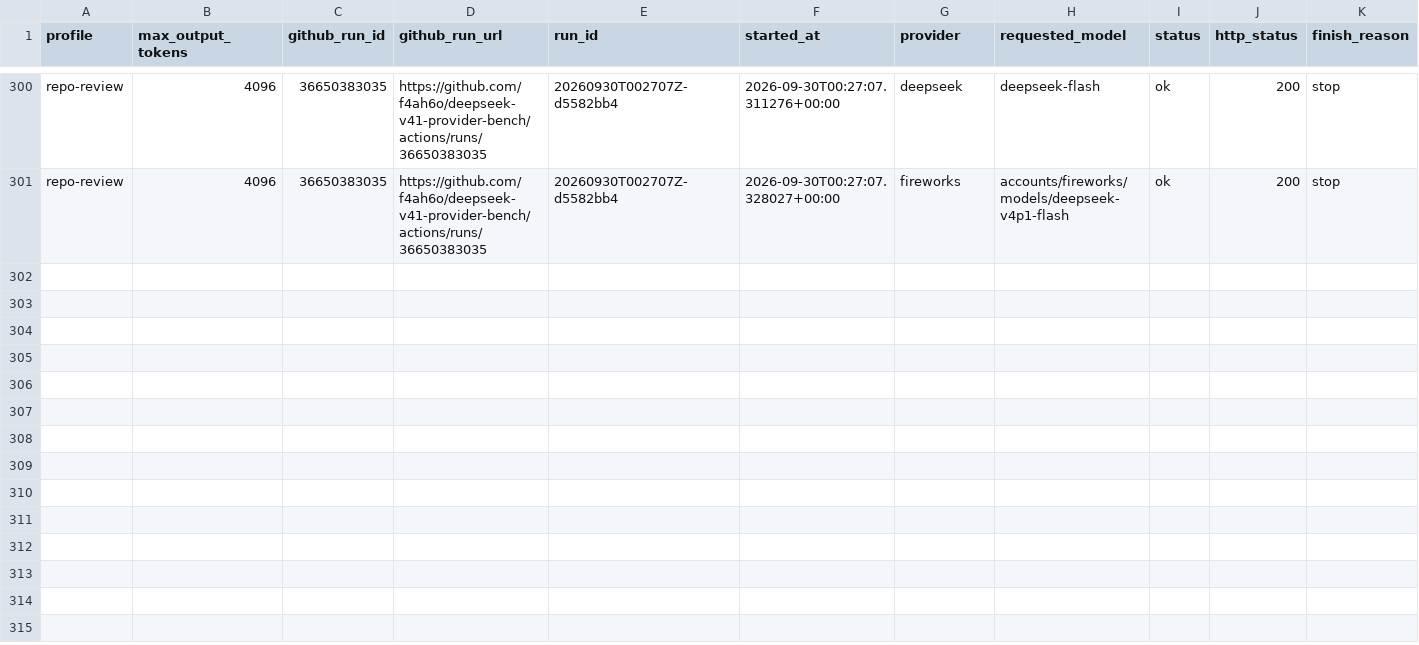
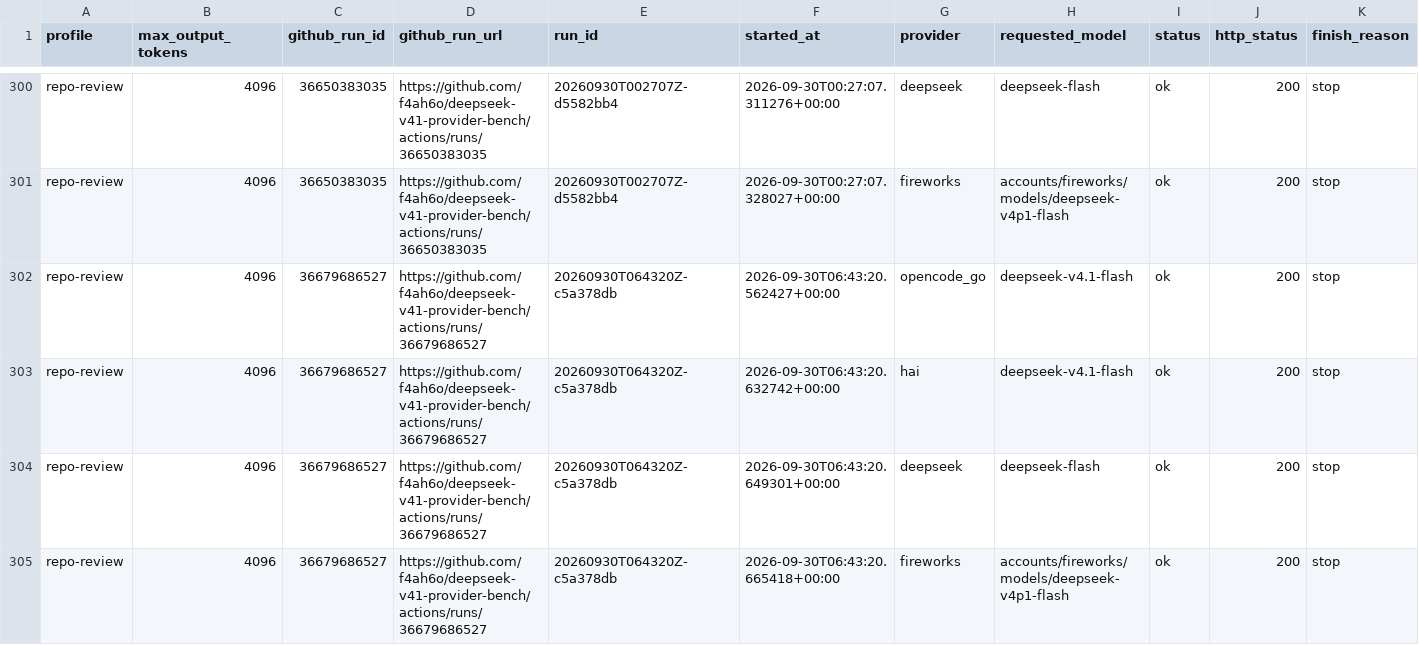
Before and after one commit to f4ah6o/deepseek-v41-provider-bench, a CSV file: data/history.csv, drawn as a sheet; only a part is shown, gaps mark what is left out; rows hold the shown columns only; the diff names each change by its address in the sheet, - before the commit and + after, or states it on an @@ line.

```diff
--- a/data/history.csv
+++ b/data/history.csv
+row 302: repo-review | 4096 | 36679686527 | https://github.com/f4ah6o/deepseek-v41-provider-bench/actions/runs/36679686527 | 20260930T064320Z-c5a378db | 2026-09-30T06:43:20.562427+00:00 | opencode_go | deepseek-v4.1-flash | ok | 200 | stop
+row 303: repo-review | 4096 | 36679686527 | https://github.com/f4ah6o/deepseek-v41-provider-bench/actions/runs/36679686527 | 20260930T064320Z-c5a378db | 2026-09-30T06:43:20.632742+00:00 | hai | deepseek-v4.1-flash | ok | 200 | stop
+row 304: repo-review | 4096 | 36679686527 | https://github.com/f4ah6o/deepseek-v41-provider-bench/actions/runs/36679686527 | 20260930T064320Z-c5a378db | 2026-09-30T06:43:20.649301+00:00 | deepseek | deepseek-flash | ok | 200 | stop
+row 305: repo-review | 4096 | 36679686527 | https://github.com/f4ah6o/deepseek-v41-provider-bench/actions/runs/36679686527 | 20260930T064320Z-c5a378db | 2026-09-30T06:43:20.665418+00:00 | fireworks | accounts/fireworks/models/deepseek-v4p1-flash | ok | 200 | stop
```
Also changed, not shown: 1 other file.
